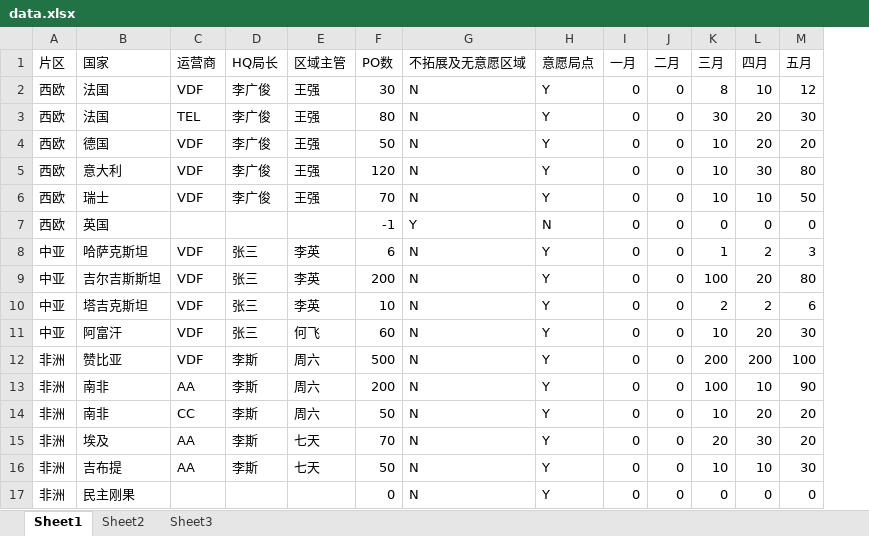
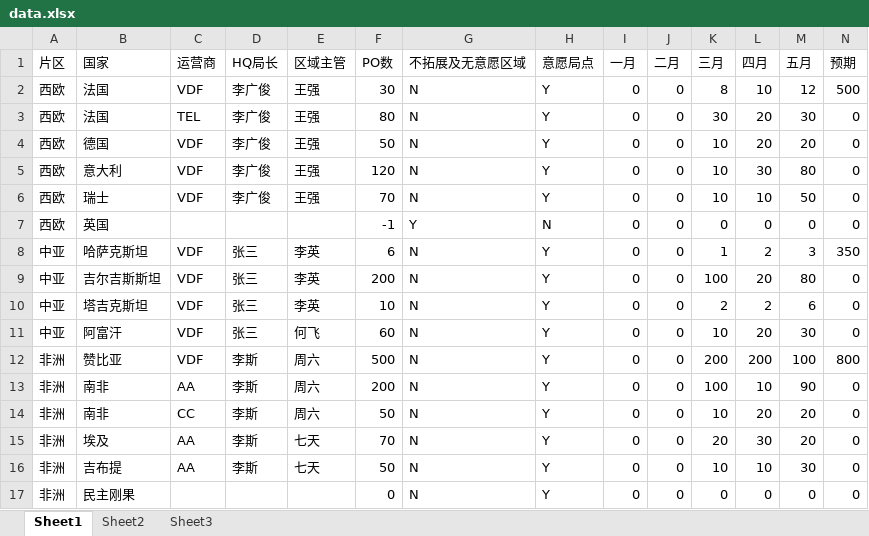
Before and after one commit to SVADemoAPP/WorldMap, an Excel workbook: src/main/webapp/WEB-INF/file/data.xlsx, sheet Sheet1, drawn as a sheet; values as stored, in another font and other column widths than the file's, no borders; the diff names each change by its address in the sheet, - before the commit and + after, or states it on an @@ line.

```diff
--- a/src/main/webapp/WEB-INF/file/data.xlsx (sheet Sheet1)
+++ b/src/main/webapp/WEB-INF/file/data.xlsx (sheet Sheet1)
+column N (预期), rows 2-17: 500 | 0 | 0 | 0 | 0 | 0 | 350 | 0 | 0 | 0 | 800 | 0 | 0 | 0 | 0 | 0
```
Also changed, not shown: 2 other files.
